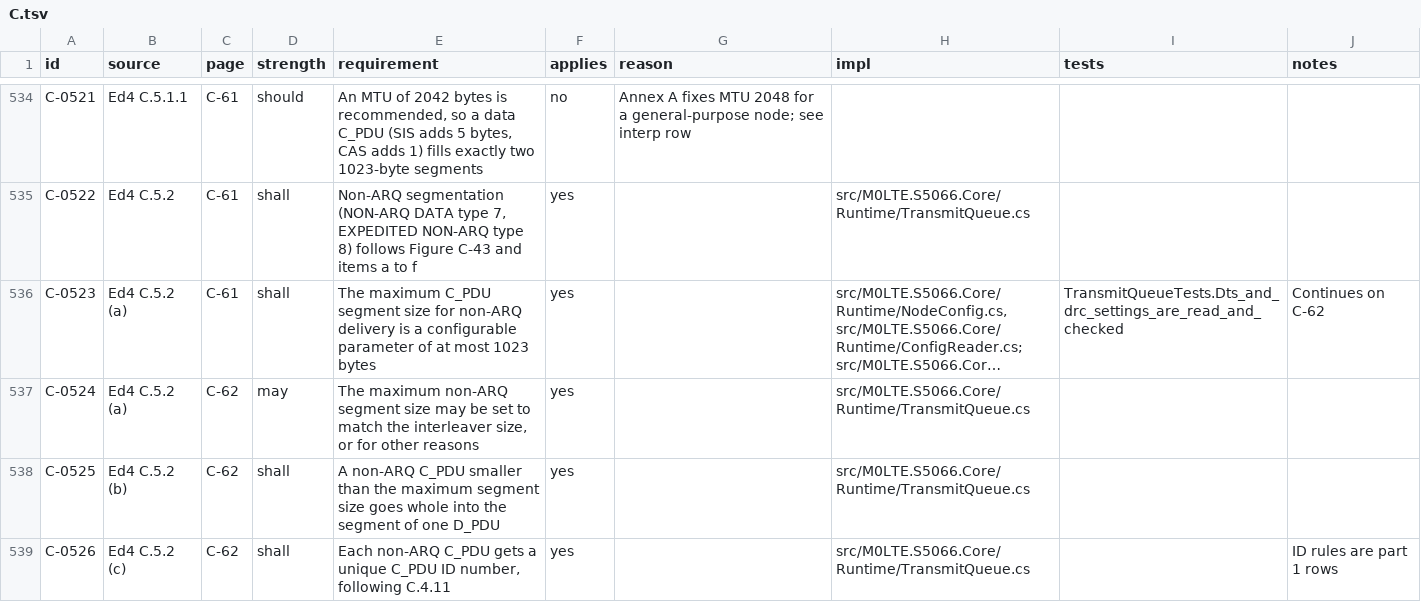
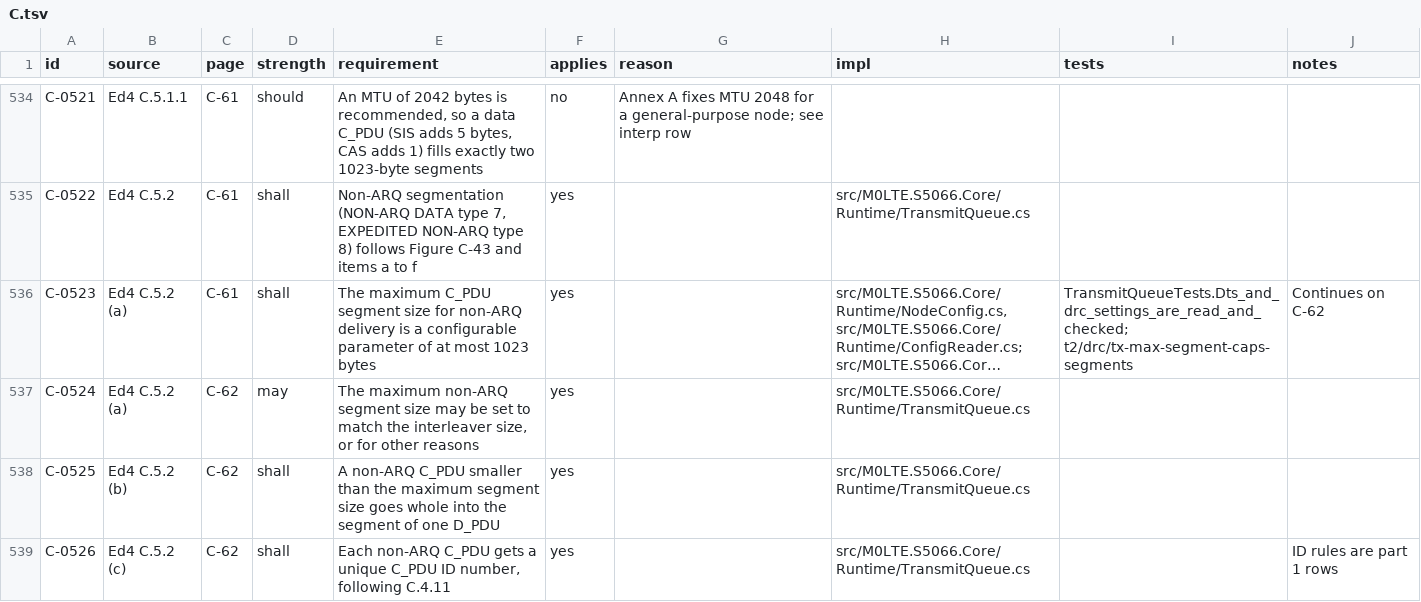
Before and after one commit to M0LTE/s5066-conformance, a TSV file: matrix/C.tsv, drawn as a sheet; only a part is shown, gaps mark what is left out; long unchanged cells end in …; the diff covers the shown part only; the diff names each change by its address in the sheet, - before the commit and + after, or states it on an @@ line.

```diff
--- a/matrix/C.tsv
+++ b/matrix/C.tsv
-I536 (tests): TransmitQueueTests.Dts_and_drc_settings_are_read_and_checked
+I536 (tests): TransmitQueueTests.Dts_and_drc_settings_are_read_and_checked; t2/drc/tx-max-segment-caps-segments
```
Also changed, not shown: 31 edited cells elsewhere in this file, matrix/S.tsv, 2 other files.
